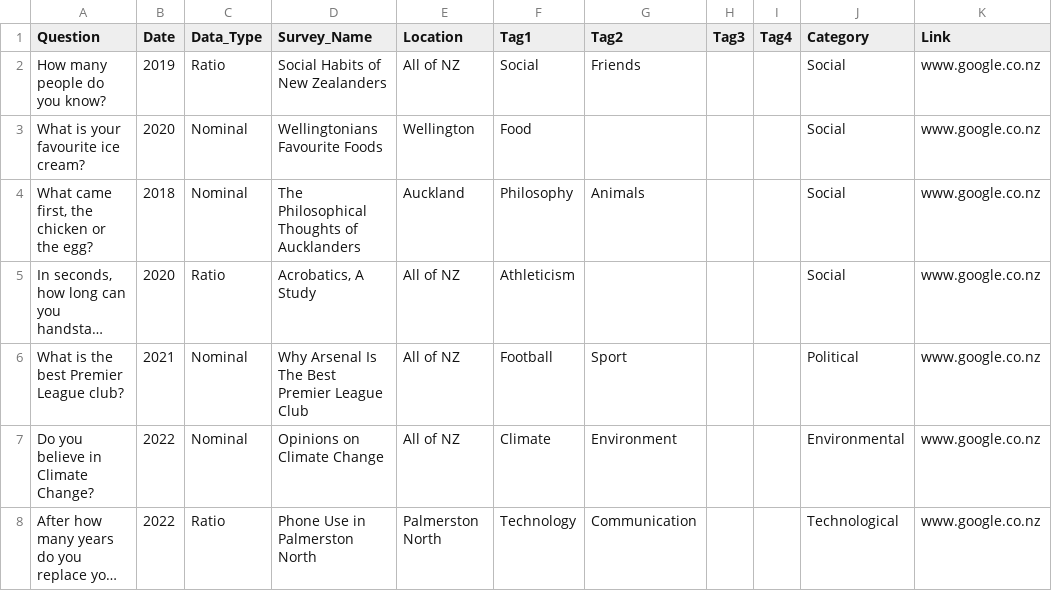
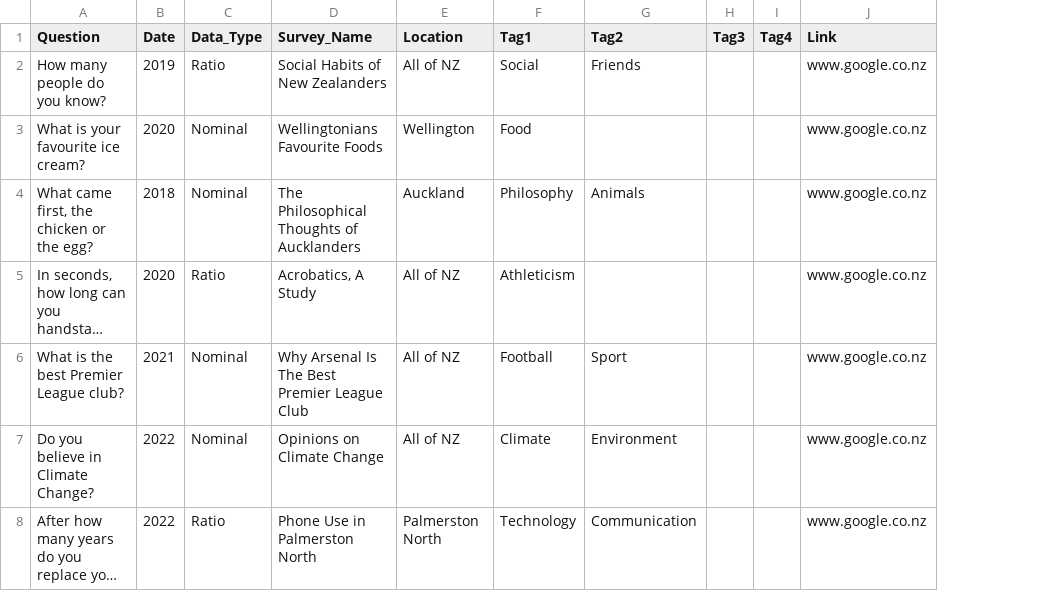
Before and after one commit to jonathonkearney/Survey_Question_Catalogue, a CSV file: Questions.csv, drawn as a sheet; long unchanged cells end in …; the diff names each change by its address in the sheet, - before the commit and + after, or states it on an @@ line.

Commit message:
Add files via upload

```diff
--- a/Questions.csv
+++ b/Questions.csv
-column J (Category), rows 2-8: Social | Social | Social | Social | Political | Environmental | Technological
```
